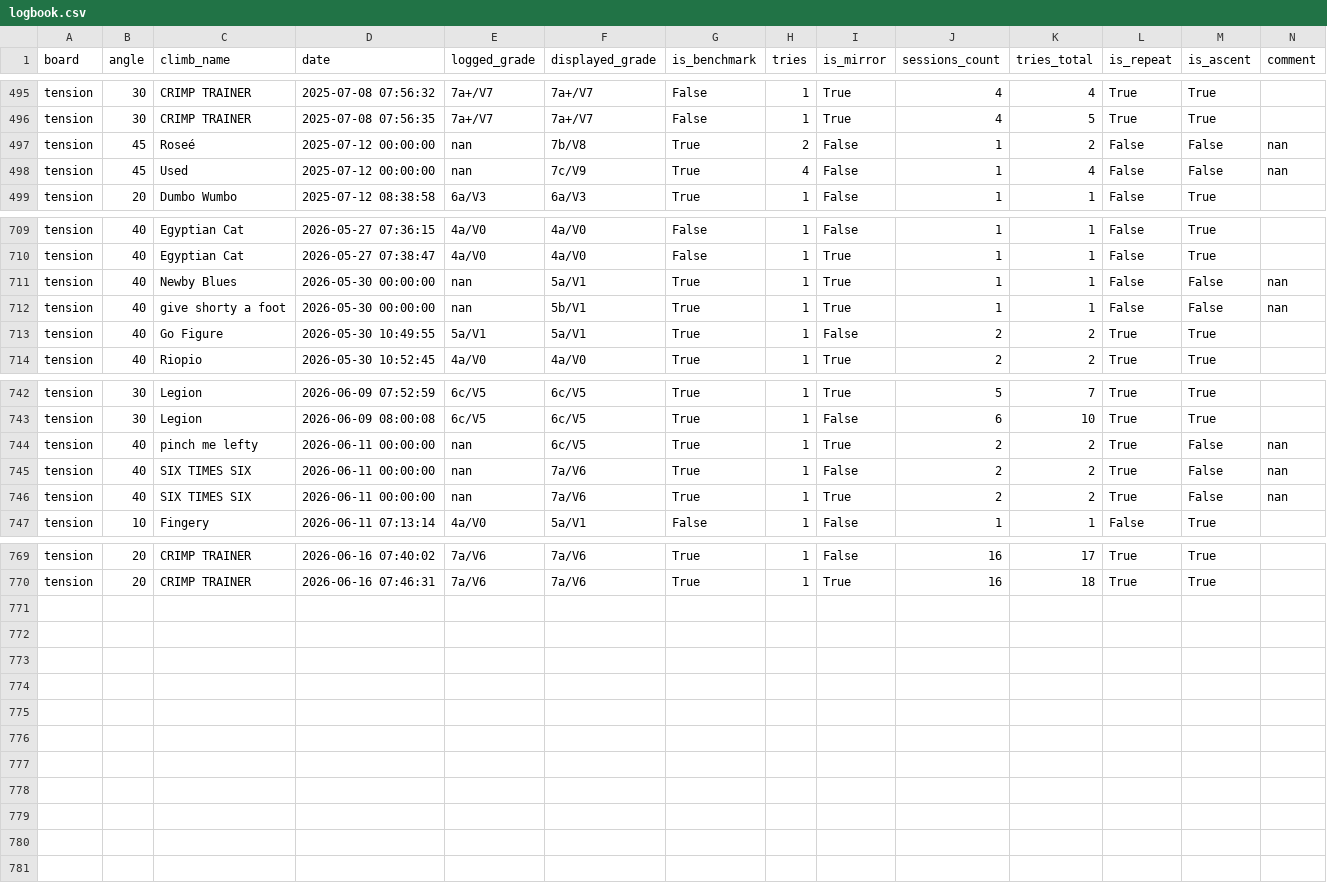
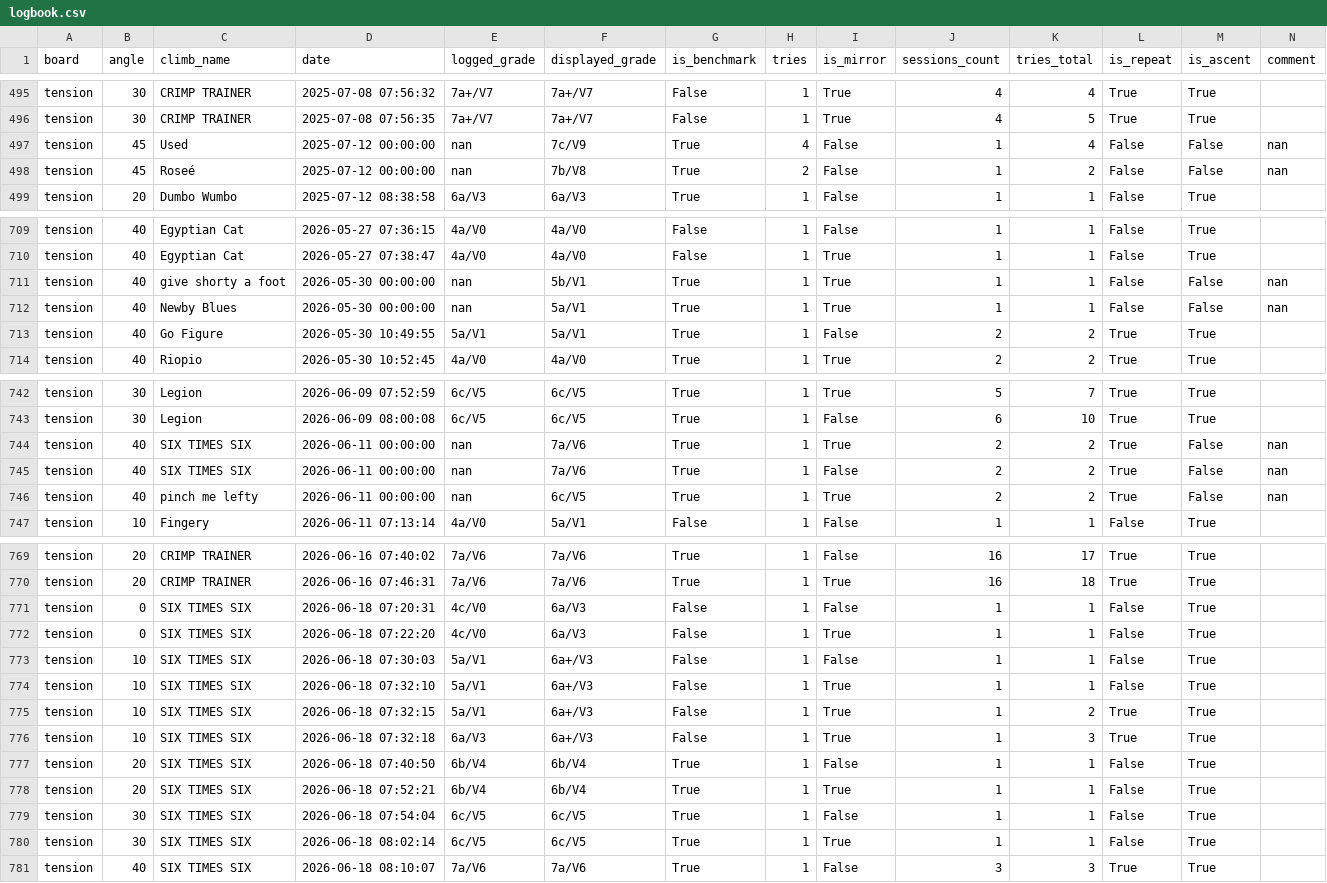
Before and after one commit to b-slim/b-slim.github.io, a CSV file: logbook.csv, drawn as a sheet; only a part is shown, gaps mark what is left out; the diff covers the shown part only.

```diff
--- a/logbook.csv
+++ b/logbook.csv
@@ -496,4 +496,4 @@ tension,30,CRIMP TRAINER,2025-07-08 07:56:32,7a+/V7,7a+/V7,False,1,True,4,4,True
 tension,30,CRIMP TRAINER,2025-07-08 07:56:35,7a+/V7,7a+/V7,False,1,True,4,5,True,True,
+tension,45,Used,2025-07-12 00:00:00,nan,7c/V9,True,4,False,1,4,False,False,nan
 tension,45,Roseé,2025-07-12 00:00:00,nan,7b/V8,True,2,False,1,2,False,False,nan
-tension,45,Used,2025-07-12 00:00:00,nan,7c/V9,True,4,False,1,4,False,False,nan
 tension,20,Dumbo Wumbo,2025-07-12 08:38:58,6a/V3,6a/V3,True,1,False,1,1,False,True,
@@ -710,4 +710,4 @@ tension,40,Egyptian Cat,2026-05-27 07:36:15,4a/V0,4a/V0,False,1,False,1,1,False,
 tension,40,Egyptian Cat,2026-05-27 07:38:47,4a/V0,4a/V0,False,1,True,1,1,False,True,
+tension,40,give shorty a foot,2026-05-30 00:00:00,nan,5b/V1,True,1,True,1,1,False,False,nan
 tension,40,Newby Blues,2026-05-30 00:00:00,nan,5a/V1,True,1,True,1,1,False,False,nan
-tension,40,give shorty a foot,2026-05-30 00:00:00,nan,5b/V1,True,1,True,1,1,False,False,nan
 tension,40,Go Figure,2026-05-30 10:49:55,5a/V1,5a/V1,True,1,False,2,2,True,True,
@@ -743,5 +743,5 @@ tension,30,Legion,2026-06-09 07:52:59,6c/V5,6c/V5,True,1,True,5,7,True,True,
 tension,30,Legion,2026-06-09 08:00:08,6c/V5,6c/V5,True,1,False,6,10,True,True,
+tension,40,SIX TIMES SIX,2026-06-11 00:00:00,nan,7a/V6,True,1,True,2,2,True,False,nan
+tension,40,SIX TIMES SIX,2026-06-11 00:00:00,nan,7a/V6,True,1,False,2,2,True,False,nan
 tension,40,pinch me lefty,2026-06-11 00:00:00,nan,6c/V5,True,1,True,2,2,True,False,nan
-tension,40,SIX TIMES SIX,2026-06-11 00:00:00,nan,7a/V6,True,1,False,2,2,True,False,nan
-tension,40,SIX TIMES SIX,2026-06-11 00:00:00,nan,7a/V6,True,1,True,2,2,True,False,nan
 tension,10,Fingery,2026-06-11 07:13:14,4a/V0,5a/V1,False,1,False,1,1,False,True,
@@ -770 +770,12 @@ tension,20,CRIMP TRAINER,2026-06-16 07:40:02,7a/V6,7a/V6,True,1,False,16,17,True
 tension,20,CRIMP TRAINER,2026-06-16 07:46:31,7a/V6,7a/V6,True,1,True,16,18,True,True,
+tension,0,SIX TIMES SIX,2026-06-18 07:20:31,4c/V0,6a/V3,False,1,False,1,1,False,True,
+tension,0,SIX TIMES SIX,2026-06-18 07:22:20,4c/V0,6a/V3,False,1,True,1,1,False,True,
+tension,10,SIX TIMES SIX,2026-06-18 07:30:03,5a/V1,6a+/V3,False,1,False,1,1,False,True,
+tension,10,SIX TIMES SIX,2026-06-18 07:32:10,5a/V1,6a+/V3,False,1,True,1,1,False,True,
+tension,10,SIX TIMES SIX,2026-06-18 07:32:15,5a/V1,6a+/V3,False,1,True,1,2,True,True,
+tension,10,SIX TIMES SIX,2026-06-18 07:32:18,6a/V3,6a+/V3,False,1,True,1,3,True,True,
+tension,20,SIX TIMES SIX,2026-06-18 07:40:50,6b/V4,6b/V4,True,1,False,1,1,False,True,
+tension,20,SIX TIMES SIX,2026-06-18 07:52:21,6b/V4,6b/V4,True,1,True,1,1,False,True,
+tension,30,SIX TIMES SIX,2026-06-18 07:54:04,6c/V5,6c/V5,True,1,False,1,1,False,True,
+tension,30,SIX TIMES SIX,2026-06-18 08:02:14,6c/V5,6c/V5,True,1,True,1,1,False,True,
+tension,40,SIX TIMES SIX,2026-06-18 08:10:07,7a/V6,7a/V6,True,1,False,3,3,True,True,
```
Also changed, not shown: 2 moved rows elsewhere in this file, 1 other file.
